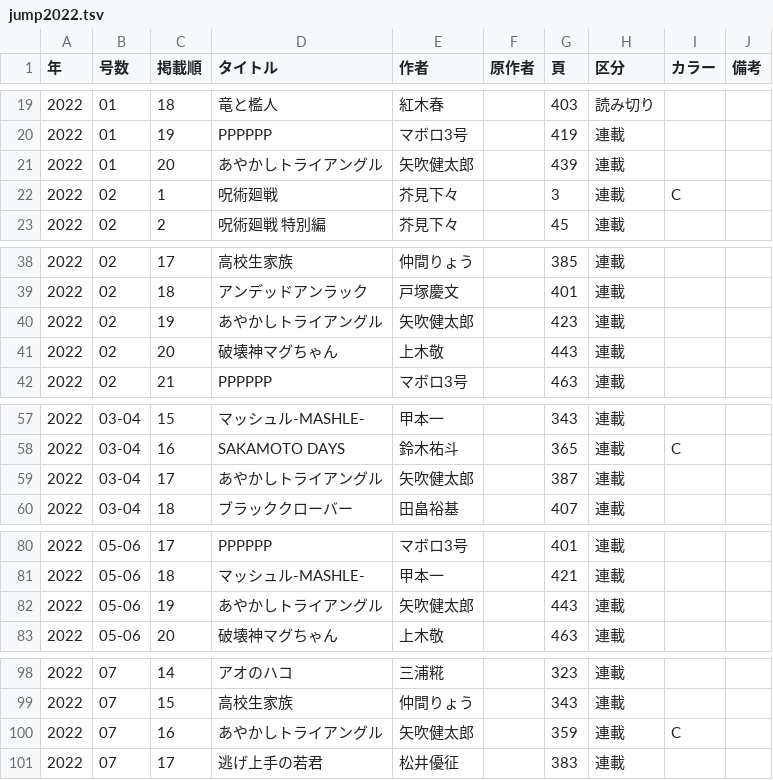
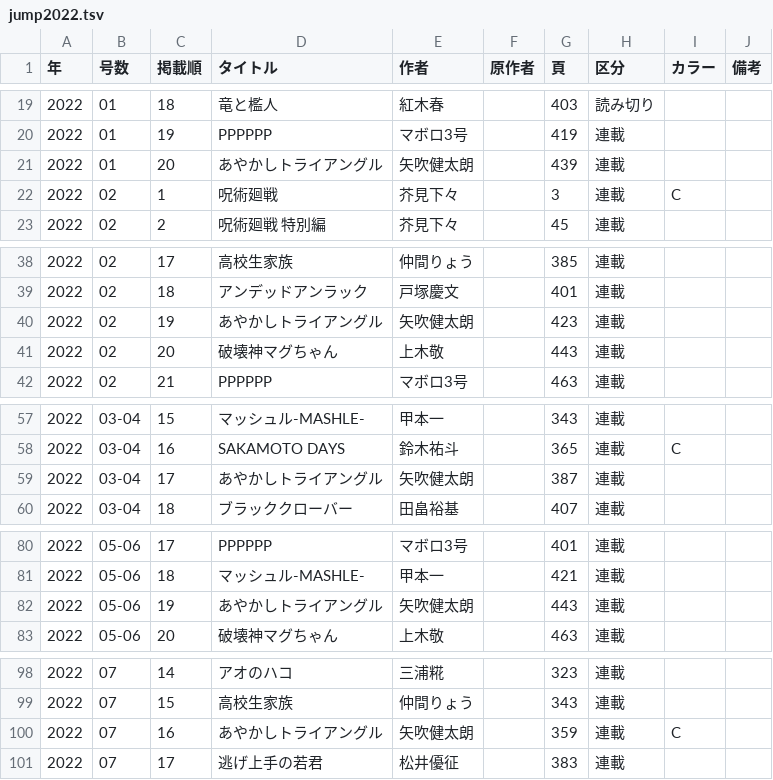
Before and after one commit to tricogimmick/comic_magazine_data, a TSV file: tsv/jump/jump2022.tsv, drawn as a sheet; only a part is shown, gaps mark what is left out; the diff covers the shown part only.

```diff
--- a/tsv/jump/jump2022.tsv
+++ b/tsv/jump/jump2022.tsv
@@ -20,3 +20,3 @@
 2022 	01	19	PPPPPP	マボロ3号		419	連載		
-2022 	01	20	あやかしトライアングル	矢吹健太郎		439	連載		
+2022 	01	20	あやかしトライアングル	矢吹健太朗		439	連載		
 2022 	02	1	呪術廻戦	芥見下々		3	連載	C	
@@ -39,3 +39,3 @@
 2022 	02	18	アンデッドアンラック	戸塚慶文		401	連載		
-2022 	02	19	あやかしトライアングル	矢吹健太郎		423	連載		
+2022 	02	19	あやかしトライアングル	矢吹健太朗		423	連載		
 2022 	02	20	破壊神マグちゃん	上木敬		443	連載		
@@ -58,3 +58,3 @@
 2022 	03-04	16	SAKAMOTO DAYS	鈴木祐斗		365	連載	C	
-2022 	03-04	17	あやかしトライアングル	矢吹健太郎		387	連載		
+2022 	03-04	17	あやかしトライアングル	矢吹健太朗		387	連載		
 2022 	03-04	18	ブラッククローバー	田畠裕基		407	連載		
@@ -81,3 +81,3 @@
 2022 	05-06	18	マッシュル-MASHLE-	甲本一		421	連載		
-2022 	05-06	19	あやかしトライアングル	矢吹健太郎		443	連載		
+2022 	05-06	19	あやかしトライアングル	矢吹健太朗		443	連載		
 2022 	05-06	20	破壊神マグちゃん	上木敬		463	連載		
@@ -99,3 +99,3 @@
 2022 	07	15	高校生家族	仲間りょう		343	連載		
-2022 	07	16	あやかしトライアングル	矢吹健太郎		359	連載	C	
+2022 	07	16	あやかしトライアングル	矢吹健太朗		359	連載	C	
 2022 	07	17	逃げ上手の若君	松井優征		383	連載		
```
Also changed, not shown: 14 edited cells elsewhere in this file, tsv/magazine/magazine2022.tsv.
